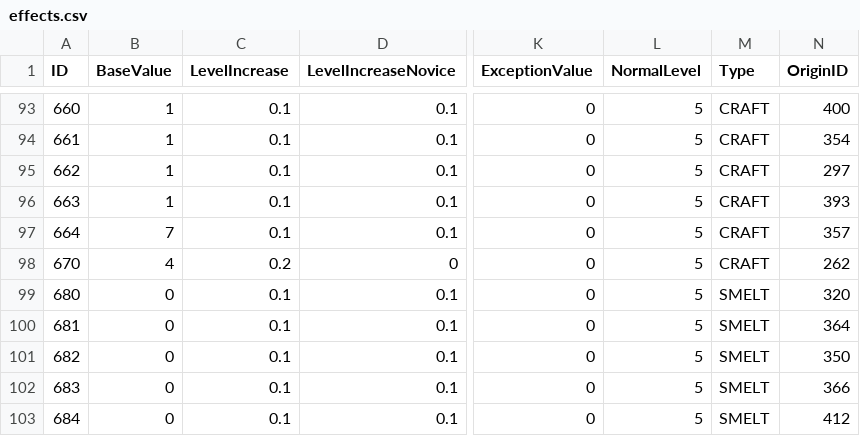
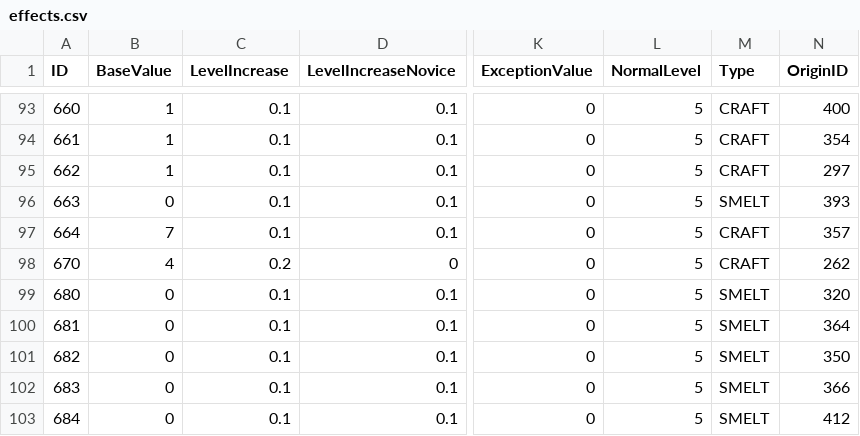
Before and after one commit to Jessy1237/DwarfCraft_premerge, a CSV file: src/default_files/effects.csv, drawn as a sheet; only a part is shown, gaps mark what is left out; the diff names each change by its address in the sheet, - before the commit and + after, or states it on an @@ line.

Commit message:
Fixed Util Clean Name
Also cleaned up the effects and skills CSVs and races.config

```diff
--- a/src/default_files/effects.csv
+++ b/src/default_files/effects.csv
-B96 (BaseValue): 1
+B96 (BaseValue): 0
-M96 (Type): CRAFT
+M96 (Type): SMELT
```
Also changed, not shown: src/default_files/skills.csv, 4 other files.
